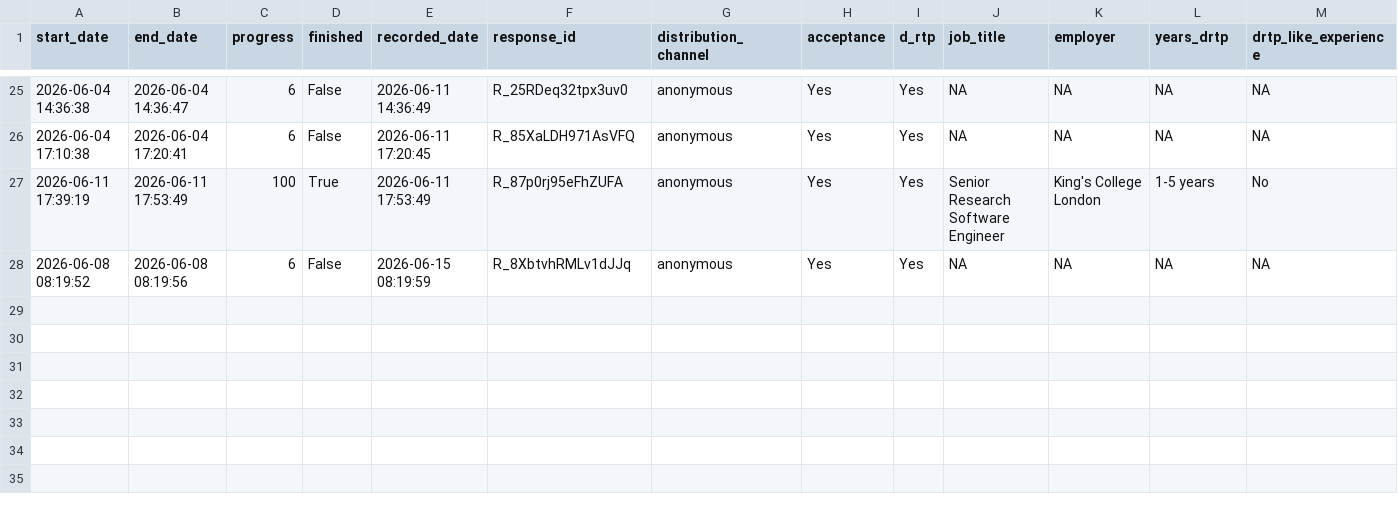
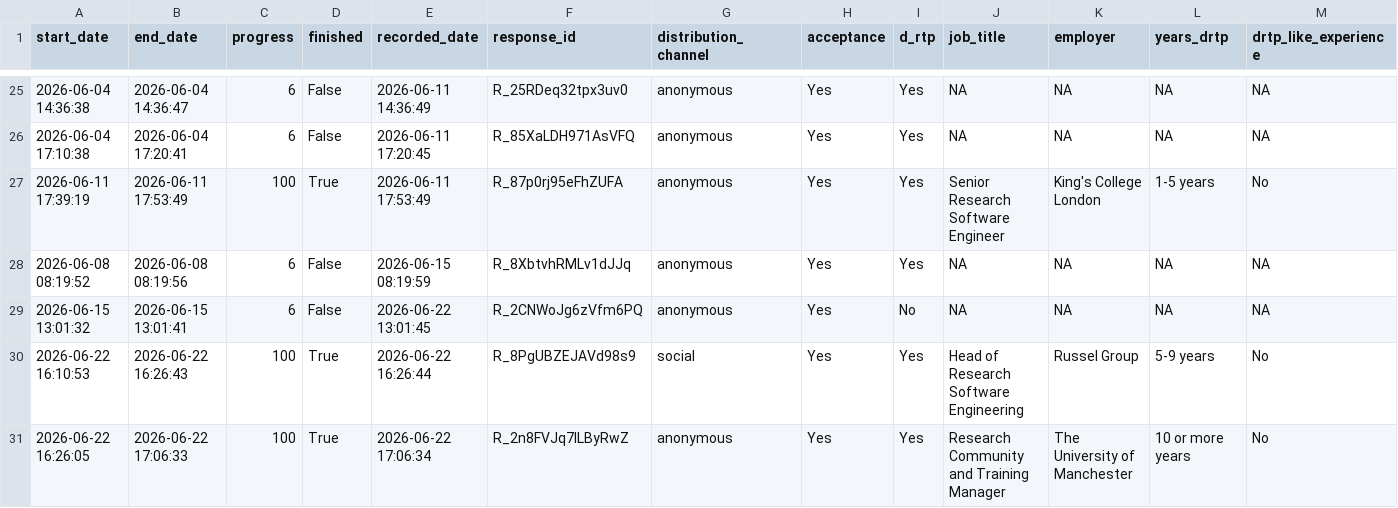
Before and after one commit to WarwickCIM/drtp-contributions-dataset, a CSV file: data/drtp_contribs_survey_respondents.csv, drawn as a sheet; only a part is shown, gaps mark what is left out; rows hold the shown columns only; the diff names each change by its address in the sheet, - before the commit and + after, or states it on an @@ line.

```diff
--- a/data/drtp_contribs_survey_respondents.csv
+++ b/data/drtp_contribs_survey_respondents.csv
+row 29: 2026-06-15 13:01:32 | 2026-06-15 13:01:41 | 6 | False | 2026-06-22 13:01:45 | R_2CNWoJg6zVfm6PQ | anonymous | Yes | No | NA | NA | NA | NA
+row 30: 2026-06-22 16:10:53 | 2026-06-22 16:26:43 | 100 | True | 2026-06-22 16:26:44 | R_8PgUBZEJAVd98s9 | social | Yes | Yes | Head of Research Software Engineering | Russel Group | 5-9 years | No
+row 31: 2026-06-22 16:26:05 | 2026-06-22 17:06:33 | 100 | True | 2026-06-22 17:06:34 | R_2n8FVJq7lLByRwZ | anonymous | Yes | Yes | Research Community and Training Manager | The University of Manchester | 10 or more years | No
```
Also changed, not shown: data/drtp_contribs_survey_trainings.csv.
